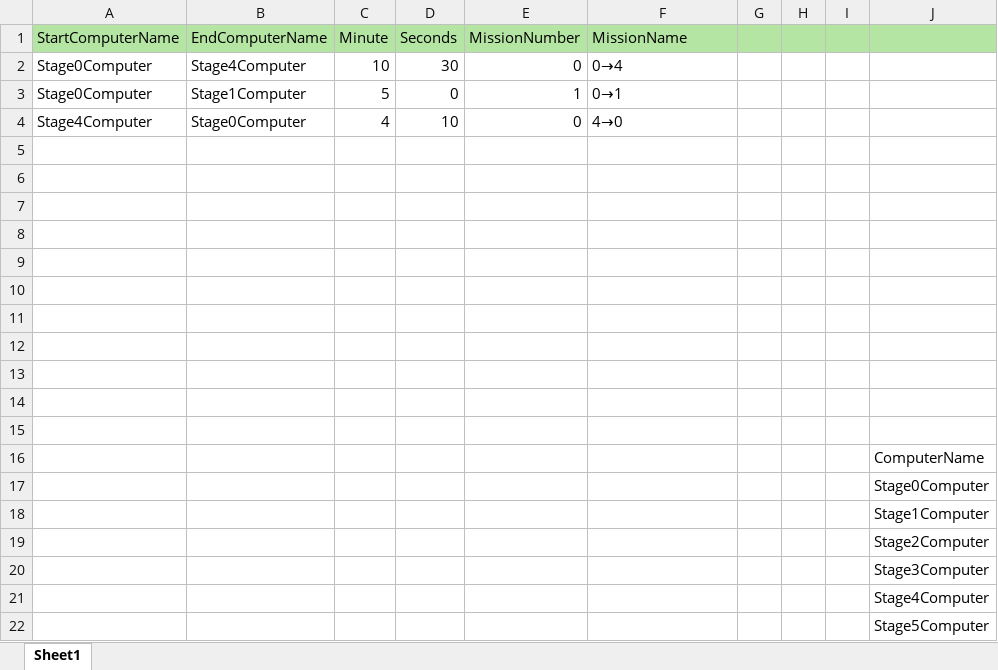
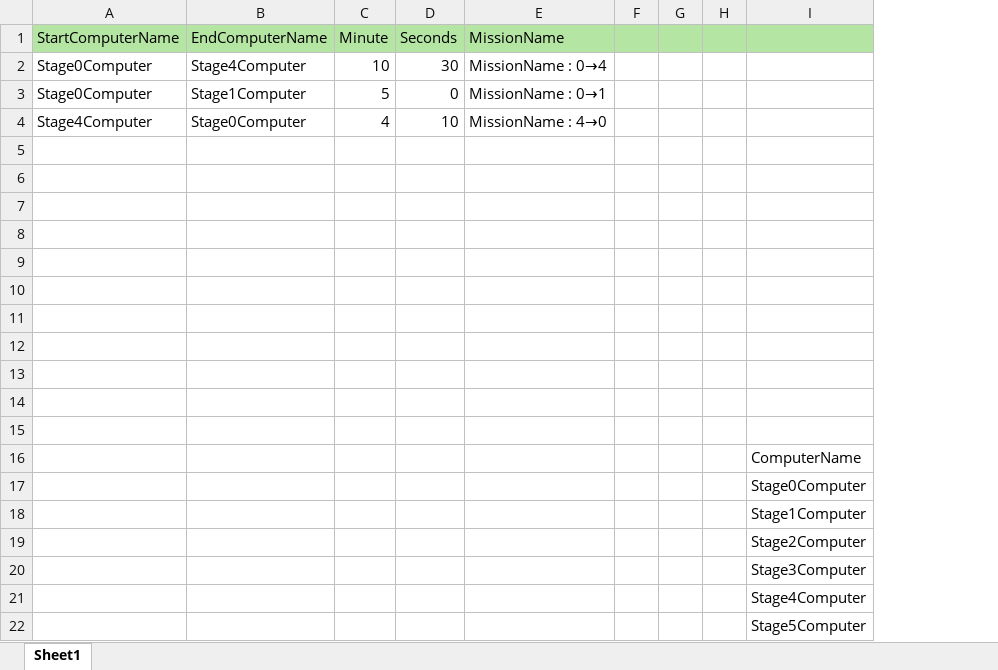
Before and after one commit to atenai/ReSurvivor2, an Excel workbook: Assets/ReSurvivor2/MasterDataExcels/MasterMission.xlsx, sheet Sheet1, drawn as a sheet; values as stored, in another font and other column widths than the file's, no borders; table styles not drawn; removed rows and columns are numbered as before the commit, all else as after; the diff names each change by its address in the sheet, - before the commit and + after, or states it on an @@ line.

```diff
--- a/Assets/ReSurvivor2/MasterDataExcels/MasterMission.xlsx (sheet Sheet1)
+++ b/Assets/ReSurvivor2/MasterDataExcels/MasterMission.xlsx (sheet Sheet1)
-column E (MissionNumber), rows 2-4: 0 | 1 | 0
+column F, empty
-column I, empty
-E2 (MissionName): 0→4
+E2 (MissionName): MissionName : 0→4
-E3 (MissionName): 0→1
+E3 (MissionName): MissionName : 0→1
-E4 (MissionName): 4→0
+E4 (MissionName): MissionName : 4→0
```
Also changed, not shown: 5 other files.
